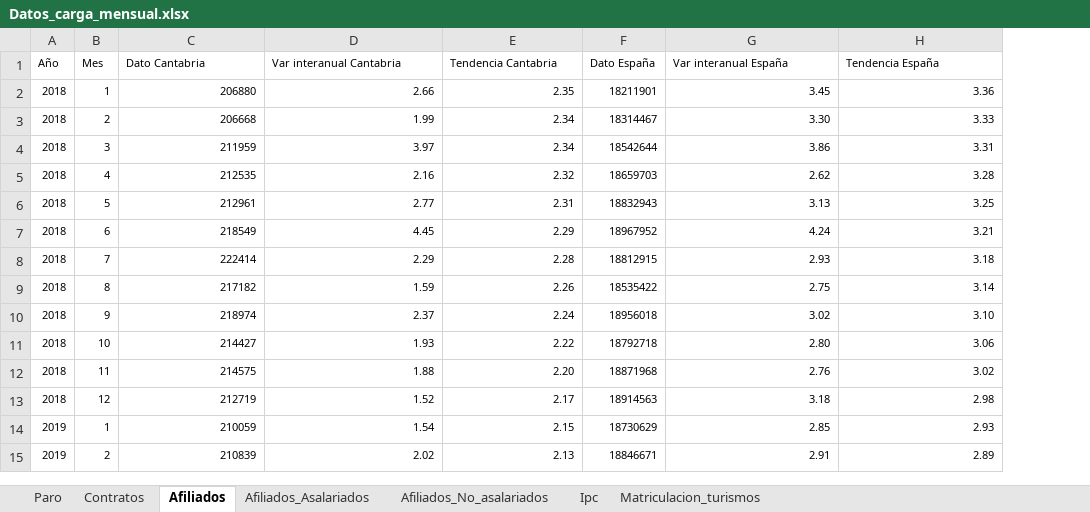
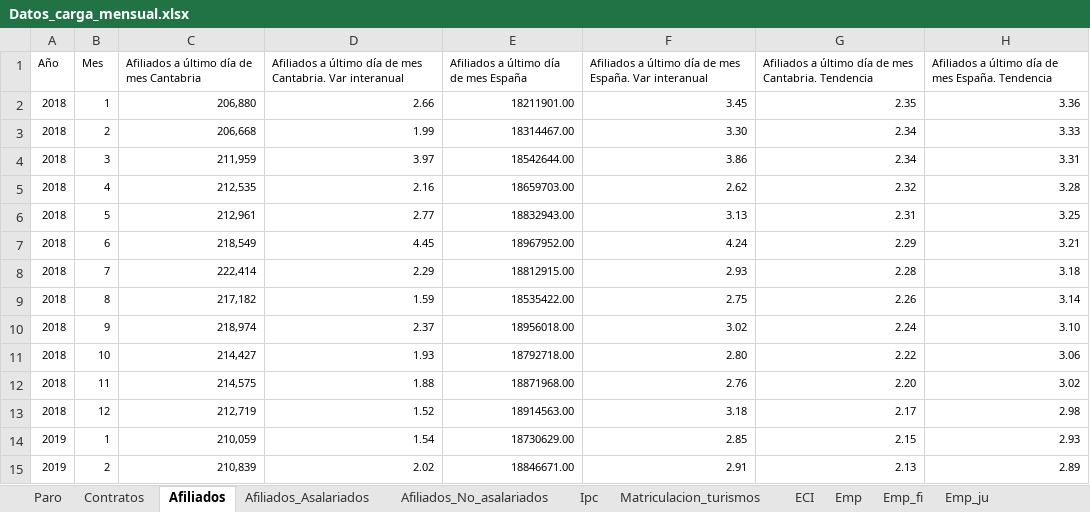
Before and after one commit to icane/economic-indicators, an Excel workbook: etl/data/input/Datos_carga_mensual.xlsx, sheet Afiliados, drawn as a sheet; only a part is shown; values as stored, in another font and other column widths than the file's, no borders; removed rows and columns are numbered as before the commit, all else as after; the diff covers the shown part only; the diff names each change by its address in the sheet, - before the commit and + after, or states it on an @@ line.

```diff
--- a/etl/data/input/Datos_carga_mensual.xlsx (sheet Afiliados)
+++ b/etl/data/input/Datos_carga_mensual.xlsx (sheet Afiliados)
+sheet tab: ECI
+sheet tab: Emp
+sheet tab: Emp_fi
+sheet tab: Emp_ju
-column F, rows 2-15: 18211901 | 18314467 | 18542644 | 18659703 | 18832943 | 18967952 | 18812915 | 18535422 | 18956018 | 18792718 | 18871968 | 18914563 | 18730629 | 18846671
+column G, rows 2-15: 2.35 | 2.34 | 2.34 | 2.32 | 2.31 | 2.29 | 2.28 | 2.26 | 2.24 | 2.22 | 2.20 | 2.17 | 2.15 | 2.13
-row 1: Año | Mes | Dato Cantabria | Var interanual Cantabria | Tendencia Cantabria | Dato España | Var interanual España | Tendencia España
+row 1: Año | Mes | Afiliados a último día de mes Cantabria | Afiliados a último día de mes Cantabria. Var interanual | Afiliados a último día de mes España | Afiliados a último día de mes España. Var interanual | Afiliados a último día de mes Cantabria. Tendencia | Afiliados a último día de mes España. Tendencia
-C2: 206880
+C2: 206,880
-E2: 2.35
+E2: 18211901.00
-C3: 206668
+C3: 206,668
-E3: 2.34
+E3: 18314467.00
-C4: 211959
+C4: 211,959
-E4: 2.34
+E4: 18542644.00
-C5: 212535
+C5: 212,535
-E5: 2.32
+E5: 18659703.00
-C6: 212961
+C6: 212,961
-E6: 2.31
+E6: 18832943.00
-C7: 218549
+C7: 218,549
-E7: 2.29
+E7: 18967952.00
-C8: 222414
+C8: 222,414
-E8: 2.28
+E8: 18812915.00
-C9: 217182
+C9: 217,182
-E9: 2.26
+E9: 18535422.00
-C10: 218974
+C10: 218,974
-E10: 2.24
+E10: 18956018.00
-C11: 214427
+C11: 214,427
-E11: 2.22
+E11: 18792718.00
-C12: 214575
+C12: 214,575
-E12: 2.20
+E12: 18871968.00
-C13: 212719
+C13: 212,719
-E13: 2.17
+E13: 18914563.00
-C14: 210059
+C14: 210,059
-E14: 2.15
+E14: 18730629.00
-C15: 210839
+C15: 210,839
-E15: 2.13
+E15: 18846671.00
```
Also changed, not shown: 1 added row and 24 edited cells elsewhere in this sheet, sheet Matriculacion_turismos, sheet Afiliados_Asalariados, sheet Afiliados_No_asalariados, sheet Contratos, sheet Ipc, sheet Paro, formulas that keep their value, etl/data/input/Datos_carga_trimestral.xlsx, 3 other files.
